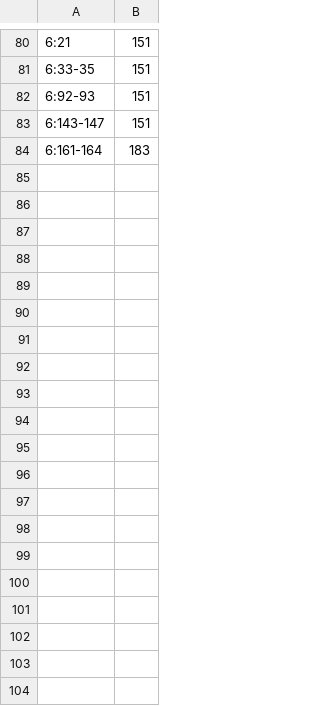
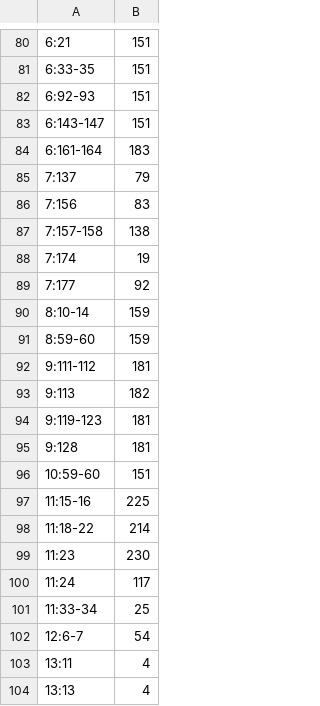
Before and after one commit to alamgirabdullahgh/daily-ruqyah, a TSV file: tools/audit2/decisions.tsv, drawn as a sheet; only a part is shown, gaps mark what is left out; the diff covers the shown part only; the diff names each change by its address in the sheet, - before the commit and + after, or states it on an @@ line.

```diff
--- a/tools/audit2/decisions.tsv
+++ b/tools/audit2/decisions.tsv
+row 85: 7:137 | 79
+row 86: 7:156 | 83
+row 87: 7:157-158 | 138
+row 88: 7:174 | 19
+row 89: 7:177 | 92
+row 90: 8:10-14 | 159
+row 91: 8:59-60 | 159
+row 92: 9:111-112 | 181
+row 93: 9:113 | 182
+row 94: 9:119-123 | 181
+row 95: 9:128 | 181
+row 96: 10:59-60 | 151
+row 97: 11:15-16 | 225
+row 98: 11:18-22 | 214
+row 99: 11:23 | 230
+row 100: 11:24 | 117
+row 101: 11:33-34 | 25
+row 102: 12:6-7 | 54
+row 103: 13:11 | 4
+row 104: 13:13 | 4
```
Also changed, not shown: 12 added rows elsewhere in this file.
